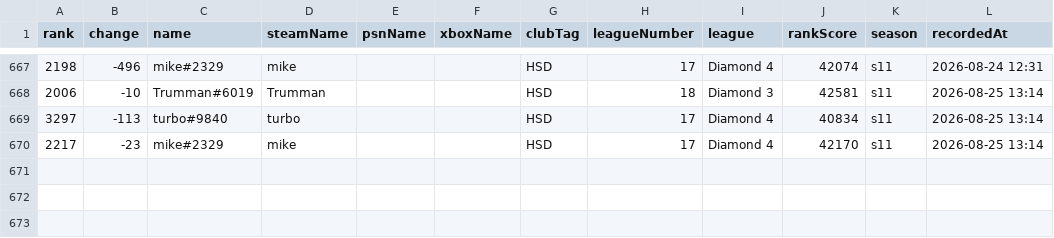
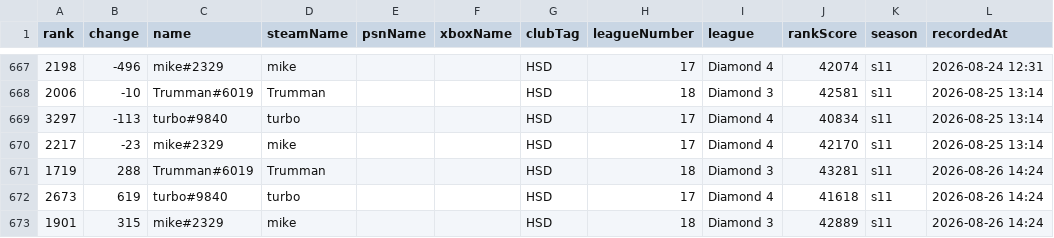
Before and after one commit to albinkempe/the-finals, a CSV file: data/rank_data.csv, drawn as a sheet; only a part is shown, gaps mark what is left out; the diff names each change by its address in the sheet, - before the commit and + after, or states it on an @@ line.

Commit message:
Update rank data: 2026-08-26

```diff
--- a/data/rank_data.csv
+++ b/data/rank_data.csv
+row 671: 1719 | 288 | Trumman#6019 | Trumman |  |  | HSD | 18 | Diamond 3 | 43281 | s11 | 2026-08-26 14:24
+row 672: 2673 | 619 | turbo#9840 | turbo |  |  | HSD | 17 | Diamond 4 | 41618 | s11 | 2026-08-26 14:24
+row 673: 1901 | 315 | mike#2329 | mike |  |  | HSD | 18 | Diamond 3 | 42889 | s11 | 2026-08-26 14:24
```
